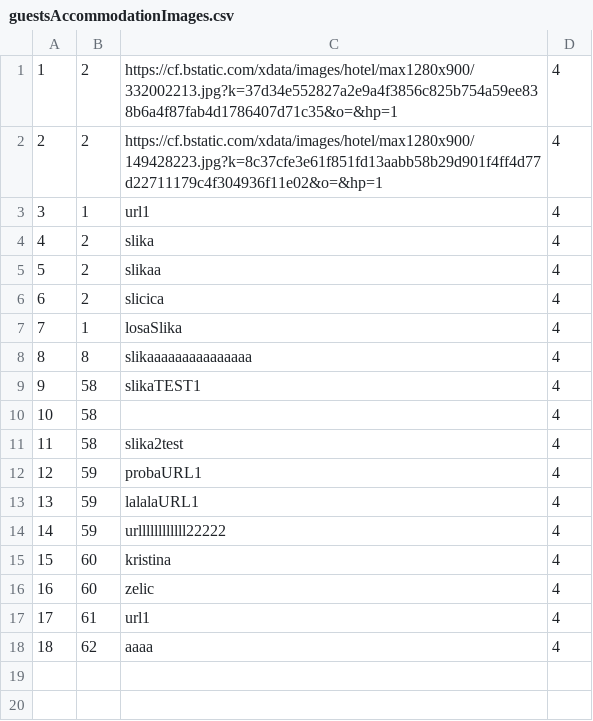
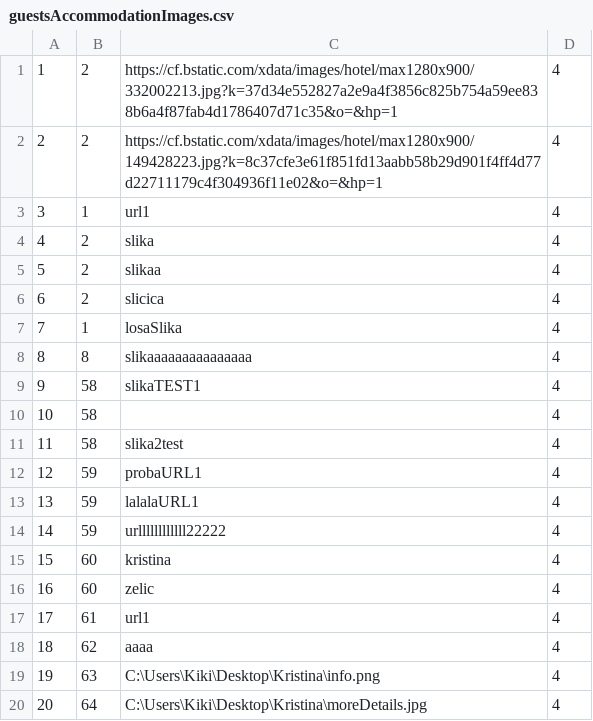
Before and after one commit to BrziGolub/booking, a CSV file: Booking/Booking/Resources/Data/guestsAccommodationImages.csv, drawn as a sheet.

Commit message:
chaneged background images, deleted old images from resources

```diff
--- a/Booking/Booking/Resources/Data/guestsAccommodationImages.csv
+++ b/Booking/Booking/Resources/Data/guestsAccommodationImages.csv
@@ -18 +18,3 @@
 18|62|aaaa|4
+19|63|C:\Users\Kiki\Desktop\Kristina\info.png|4
+20|64|C:\Users\Kiki\Desktop\Kristina\moreDetails.jpg|4
```
Also changed, not shown: Booking/Booking/Resources/Data/accommodationAndOwnerGrade.csv, Booking/Booking/Resources/Data/accommodationsReservations.csv, 28 other files.
